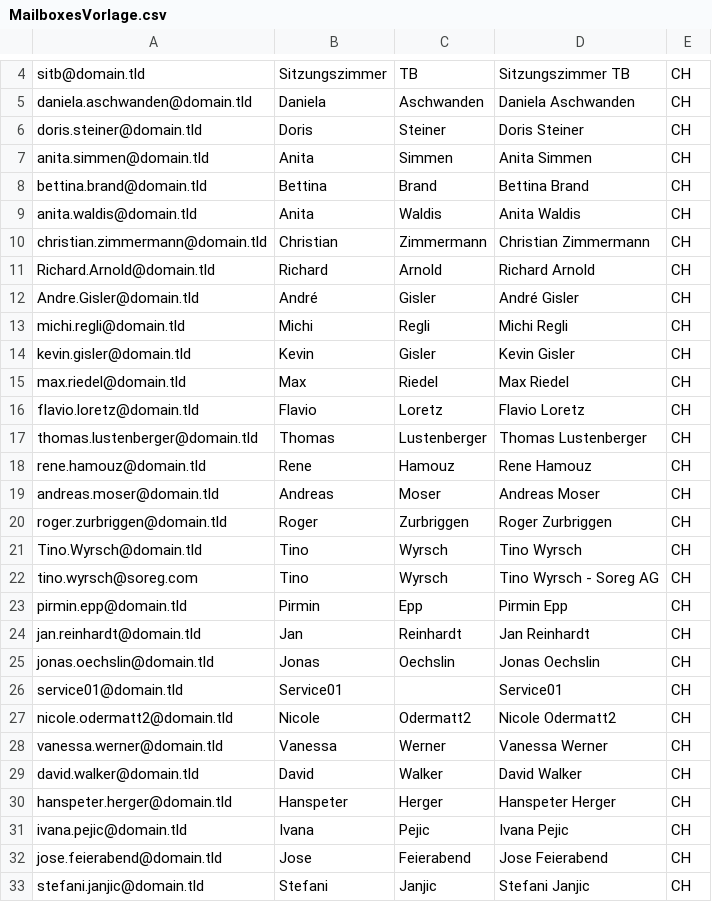
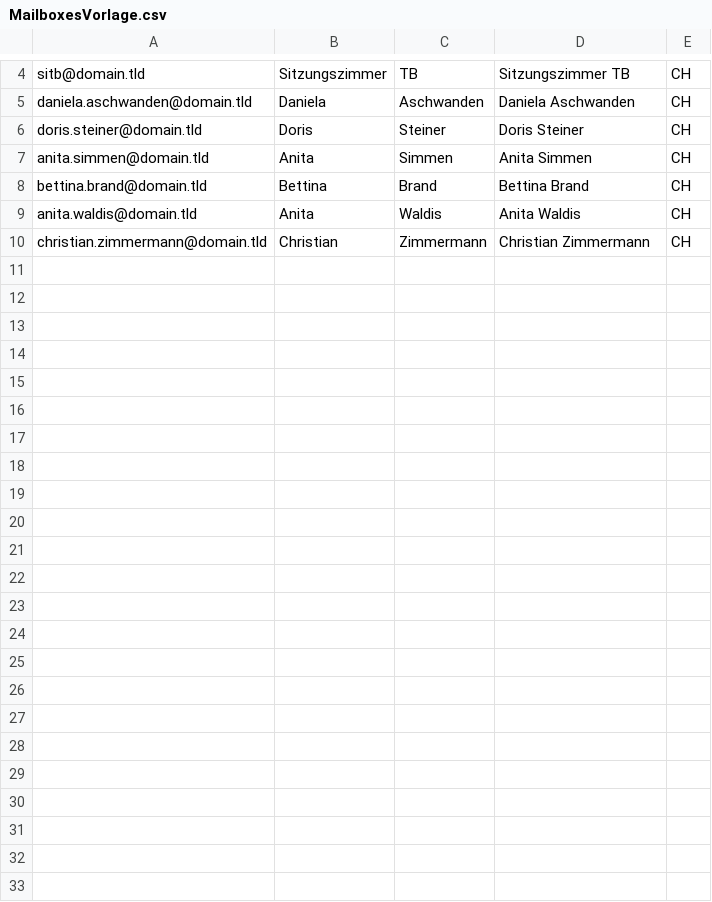
Before and after one commit to Quattro99/PowerShellScripts, a CSV file: Exchange Online/Bulk-create new account/MailboxesVorlage.csv, drawn as a sheet; only a part is shown, gaps mark what is left out.

Commit message:
Update MailboxesVorlage.csv

```diff
--- a/Exchange Online/Bulk-create new account/MailboxesVorlage.csv
+++ b/Exchange Online/Bulk-create new account/MailboxesVorlage.csv
@@ -10,24 +10 @@ anita.waldis@domain.tld,Anita,Waldis,Anita Waldis,CH
 christian.zimmermann@domain.tld,Christian,Zimmermann,Christian Zimmermann,CH
-Richard.Arnold@domain.tld,Richard,Arnold,Richard Arnold,CH
-Andre.Gisler@domain.tld,André,Gisler,André Gisler,CH
-michi.regli@domain.tld,Michi,Regli,Michi Regli,CH
-kevin.gisler@domain.tld,Kevin,Gisler,Kevin Gisler,CH
-max.riedel@domain.tld,Max,Riedel,Max Riedel,CH
-flavio.loretz@domain.tld,Flavio,Loretz,Flavio Loretz,CH
-thomas.lustenberger@domain.tld,Thomas,Lustenberger,Thomas Lustenberger,CH
-rene.hamouz@domain.tld,Rene,Hamouz,Rene Hamouz,CH
-andreas.moser@domain.tld,Andreas,Moser,Andreas Moser,CH
-roger.zurbriggen@domain.tld,Roger,Zurbriggen,Roger Zurbriggen,CH
-Tino.Wyrsch@domain.tld,Tino,Wyrsch,Tino Wyrsch,CH
-tino.wyrsch@soreg.com,Tino,Wyrsch,Tino Wyrsch - Soreg AG,CH
-pirmin.epp@domain.tld,Pirmin,Epp,Pirmin Epp,CH
-jan.reinhardt@domain.tld,Jan,Reinhardt,Jan Reinhardt,CH
-jonas.oechslin@domain.tld,Jonas,Oechslin,Jonas Oechslin,CH
-service01@domain.tld,Service01,,Service01,CH
-nicole.odermatt2@domain.tld,Nicole,Odermatt2,Nicole Odermatt2,CH
-vanessa.werner@domain.tld,Vanessa,Werner,Vanessa Werner,CH
-david.walker@domain.tld,David,Walker,David Walker,CH
-hanspeter.herger@domain.tld,Hanspeter,Herger,Hanspeter Herger,CH
-ivana.pejic@domain.tld,Ivana,Pejic,Ivana Pejic,CH
-jose.feierabend@domain.tld,Jose,Feierabend,Jose Feierabend,CH
-stefani.janjic@domain.tld,Stefani,Janjic,Stefani Janjic,CH
```
